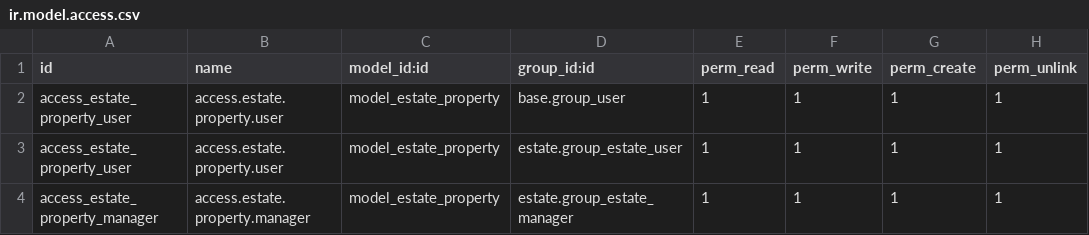
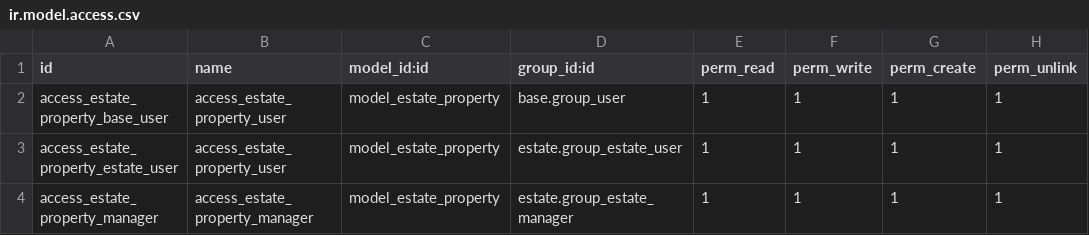
Before and after one commit to measured-leap/tutorials, a CSV file: estate/security/ir.model.access.csv, drawn as a sheet.

```diff
--- a/estate/security/ir.model.access.csv
+++ b/estate/security/ir.model.access.csv
@@ -1,4 +1,4 @@
 id,name,model_id:id,group_id:id,perm_read,perm_write,perm_create,perm_unlink
-access_estate_property_user,access.estate.property.user,model_estate_property,base.group_user,1,1,1,1
-access_estate_property_user,access.estate.property.user,model_estate_property,estate.group_estate_user,1,1,1,1
-access_estate_property_manager,access.estate.property.manager,model_estate_property,estate.group_estate_manager,1,1,1,1
+access_estate_property_base_user,access_estate_property_user,model_estate_property,base.group_user,1,1,1,1
+access_estate_property_estate_user,access_estate_property_user,model_estate_property,estate.group_estate_user,1,1,1,1
+access_estate_property_manager,access_estate_property_manager,model_estate_property,estate.group_estate_manager,1,1,1,1
```
Also changed, not shown: 35 other files.
